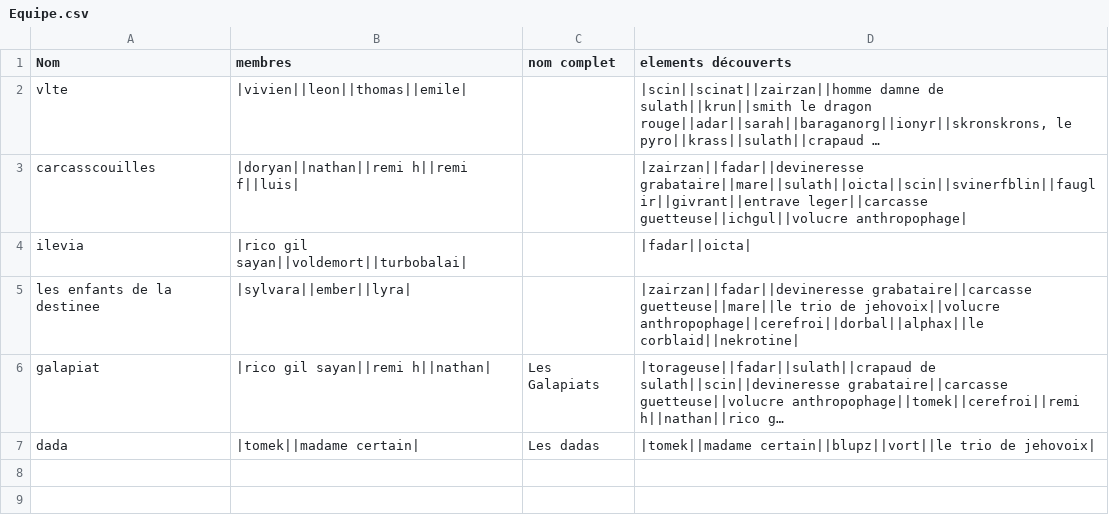
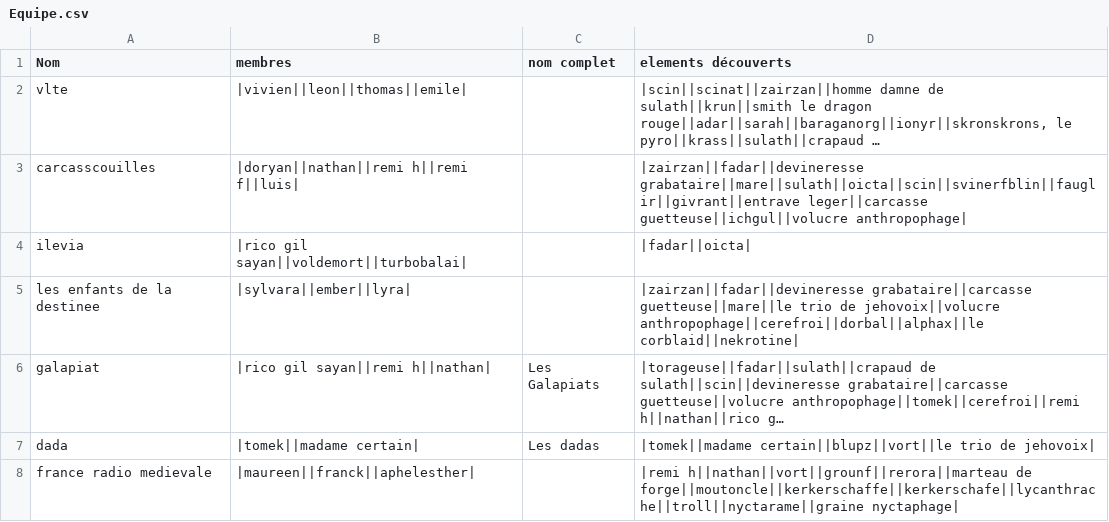
Before and after one commit to EmileLevast/DarkSoulManager, a CSV file: src/jvmMain/resources/Equipe.csv, drawn as a sheet; long unchanged cells end in …; the diff names each change by its address in the sheet, - before the commit and + after, or states it on an @@ line.

```diff
--- a/src/jvmMain/resources/Equipe.csv
+++ b/src/jvmMain/resources/Equipe.csv
+row 8: france radio medievale | |maureen||franck||aphelesther| |  | |remi h||nathan||vort||grounf||rerora||marteau de forge||moutoncle||kerkerschaffe||kerkerschafe||lycanthrache||troll||nyctarame||graine nyctaphage
```
Also changed, not shown: src/jvmMain/resources/Arme.csv, src/jvmMain/resources/Armure.csv, 5 other files.
